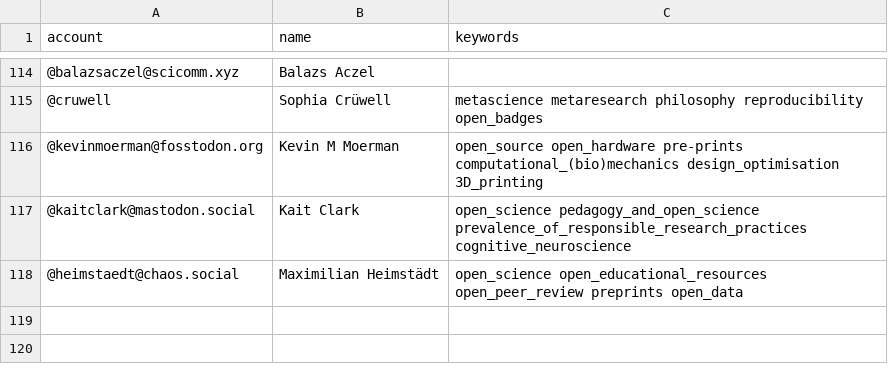
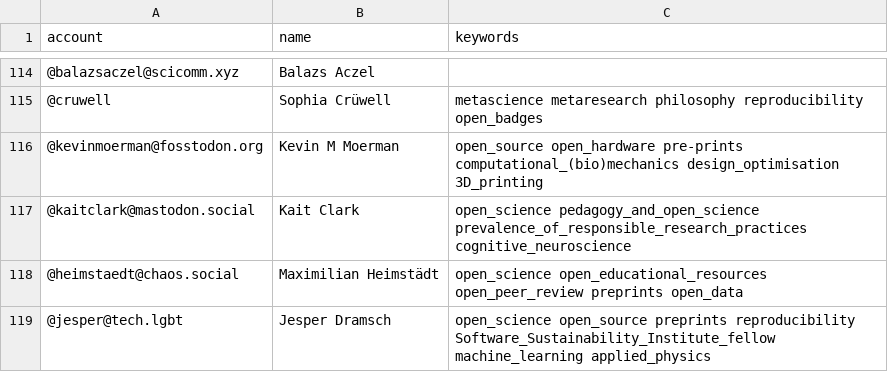
Before and after one commit to smach/Mastodon-OpenScience, a CSV file: resources/users.csv, drawn as a sheet; only a part is shown, gaps mark what is left out; the diff names each change by its address in the sheet, - before the commit and + after, or states it on an @@ line.

Commit message:
Add Jesper Dramsch

```diff
--- a/resources/users.csv
+++ b/resources/users.csv
+row 119: @jesper@tech.lgbt | Jesper Dramsch | open_science open_source preprints reproducibility Software_Sustainability_Institute_fellow machine_learning applied_physics
```
